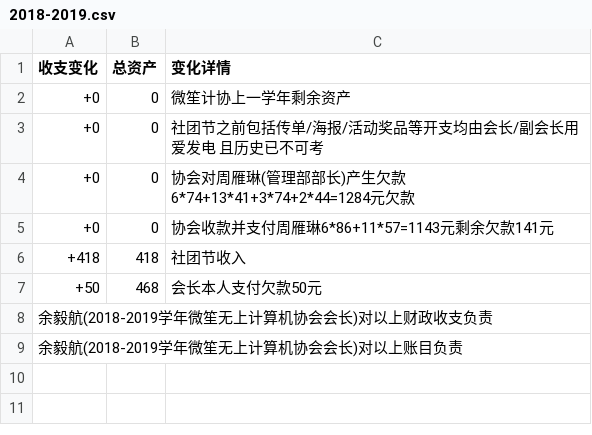
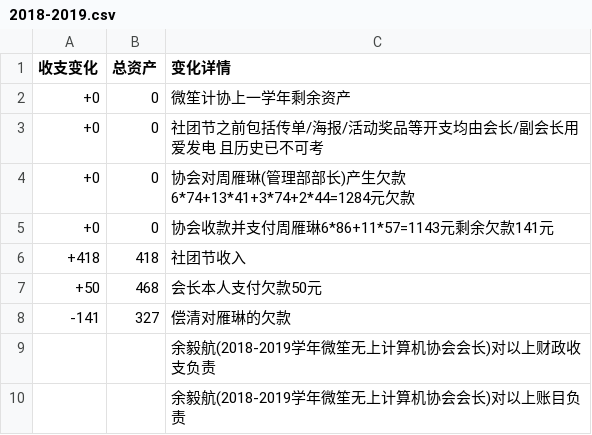
Before and after one commit to weisheng-computer-federation/weisheng-account, a CSV file: 2018-2019.csv, drawn as a sheet.

Commit message:
update

```diff
--- a/2018-2019.csv
+++ b/2018-2019.csv
@@ -7,3 +7,4 @@
 +50,468,会长本人支付欠款50元
-余毅航(2018-2019学年微笙无上计算机协会会长)对以上财政收支负责,,
-余毅航(2018-2019学年微笙无上计算机协会会长)对以上账目负责,,
+-141,327,偿清对雁琳的欠款
+,,余毅航(2018-2019学年微笙无上计算机协会会长)对以上财政收支负责
+,,余毅航(2018-2019学年微笙无上计算机协会会长)对以上账目负责
```
